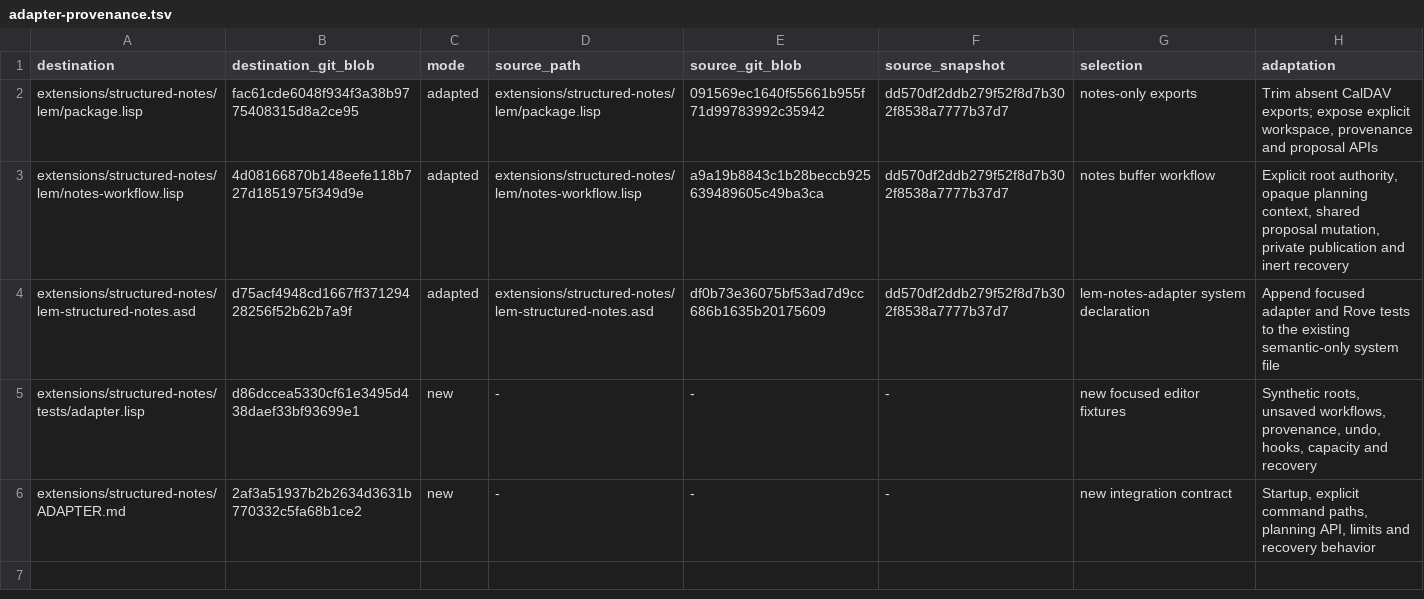
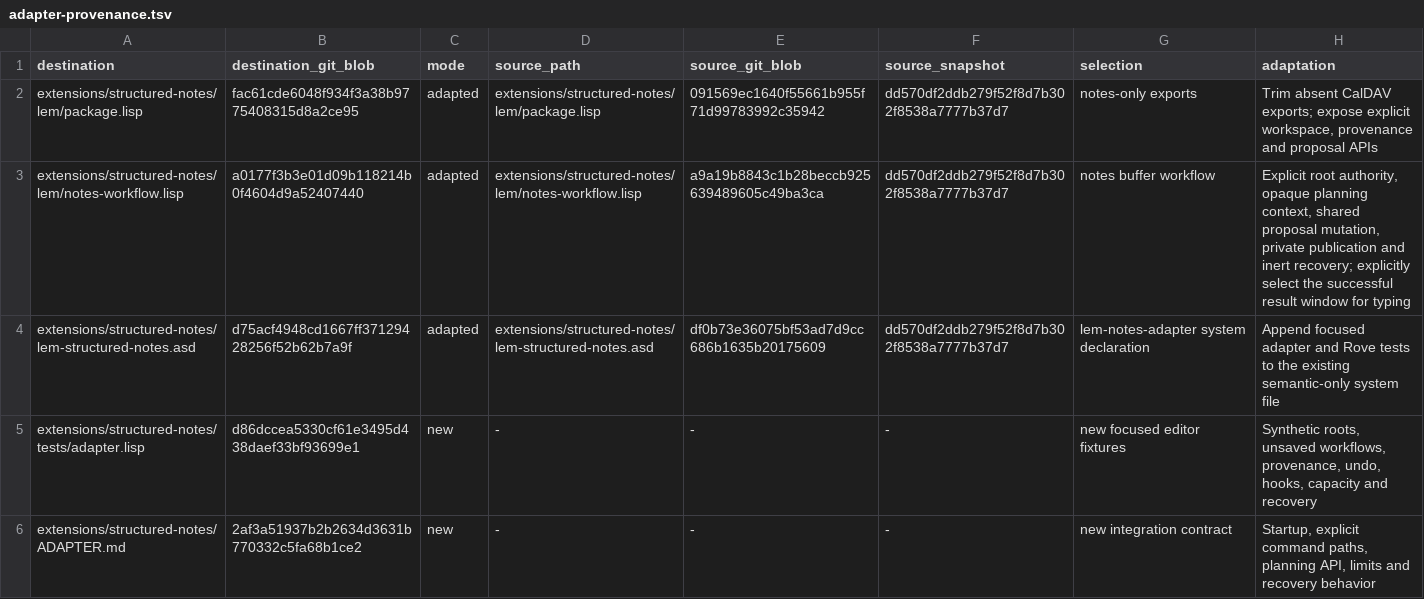
Before and after one commit to yathxyz/lem, a TSV file: extensions/structured-notes/adapter-provenance.tsv, drawn as a sheet.

Commit message:
Select explicit notes views for immediate native interaction

```diff
--- a/extensions/structured-notes/adapter-provenance.tsv
+++ b/extensions/structured-notes/adapter-provenance.tsv
@@ -2,3 +2,3 @@ destination	destination_git_blob	mode	source_path	source_git_blob	source_snapsho
 extensions/structured-notes/lem/package.lisp	fac61cde6048f934f3a38b9775408315d8a2ce95	adapted	extensions/structured-notes/lem/package.lisp	091569ec1640f55661b955f71d99783992c35942	dd570df2ddb279f52f8d7b302f8538a7777b37d7	notes-only exports	Trim absent CalDAV exports; expose explicit workspace, provenance and proposal APIs
-extensions/structured-notes/lem/notes-workflow.lisp	4d08166870b148eefe118b727d1851975f349d9e	adapted	extensions/structured-notes/lem/notes-workflow.lisp	a9a19b8843c1b28beccb925639489605c49ba3ca	dd570df2ddb279f52f8d7b302f8538a7777b37d7	notes buffer workflow	Explicit root authority, opaque planning context, shared proposal mutation, private publication and inert recovery
+extensions/structured-notes/lem/notes-workflow.lisp	a0177f3b3e01d09b118214b0f4604d9a52407440	adapted	extensions/structured-notes/lem/notes-workflow.lisp	a9a19b8843c1b28beccb925639489605c49ba3ca	dd570df2ddb279f52f8d7b302f8538a7777b37d7	notes buffer workflow	Explicit root authority, opaque planning context, shared proposal mutation, private publication and inert recovery; explicitly select the successful result window for typing
 extensions/structured-notes/lem-structured-notes.asd	d75acf4948cd1667ff37129428256f52b62b7a9f	adapted	extensions/structured-notes/lem-structured-notes.asd	df0b73e36075bf53ad7d9cc686b1635b20175609	dd570df2ddb279f52f8d7b302f8538a7777b37d7	lem-notes-adapter system declaration	Append focused adapter and Rove tests to the existing semantic-only system file
```
Also changed, not shown: 2 other files.
